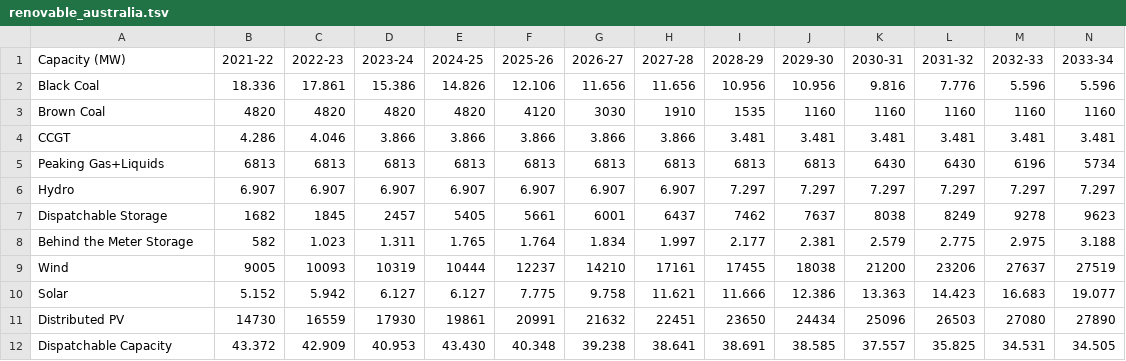
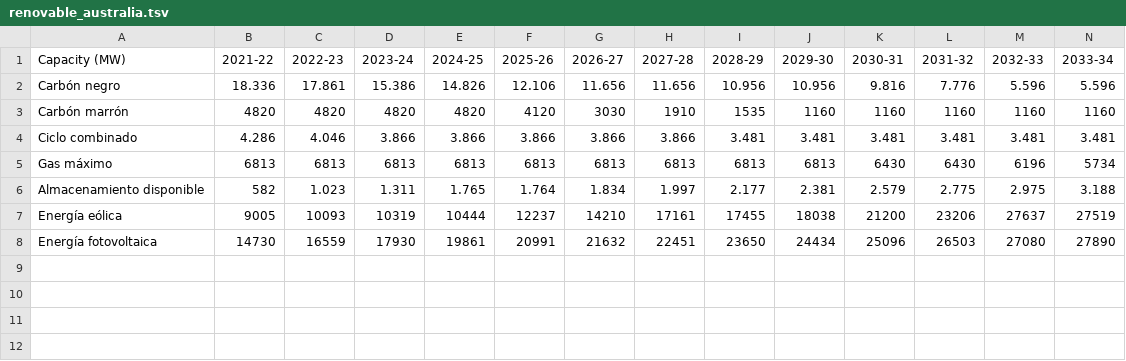
Before and after one commit to CarlosMunozDiazEC/prueba-datos, a TSV file: renovable_australia.tsv, drawn as a sheet; only a part is shown; removed rows and columns are numbered as before the commit, all else as after; rows hold the shown columns only; the diff names each change by its address in the sheet, - before the commit and + after, or states it on an @@ line.

Commit message:
Add files via upload

```diff
--- a/renovable_australia.tsv
+++ b/renovable_australia.tsv
-A2 (Capacity (MW)): Black Coal
+A2 (Capacity (MW)): Carbón negro
-A3 (Capacity (MW)): Brown Coal
+A3 (Capacity (MW)): Carbón marrón
-A4 (Capacity (MW)): CCGT
+A4 (Capacity (MW)): Ciclo combinado
-A5 (Capacity (MW)): Peaking Gas+Liquids
+A5 (Capacity (MW)): Gas máximo
-row 6: Hydro | 6.907 | 6.907 | 6.907 | 6.907 | 6.907 | 6.907 | 6.907 | 7.297 | 7.297 | 7.297 | 7.297 | 7.297 | 7.297
-row 7: Dispatchable Storage | 1682 | 1845 | 2457 | 5405 | 5661 | 6001 | 6437 | 7462 | 7637 | 8038 | 8249 | 9278 | 9623
-A6 (Capacity (MW)): Behind the Meter Storage
+A6 (Capacity (MW)): Almacenamiento disponible
-A7 (Capacity (MW)): Wind
+A7 (Capacity (MW)): Energía eólica
-row 10: Solar | 5.152 | 5.942 | 6.127 | 6.127 | 7.775 | 9.758 | 11.621 | 11.666 | 12.386 | 13.363 | 14.423 | 16.683 | 19.077
-A8 (Capacity (MW)): Distributed PV
+A8 (Capacity (MW)): Energía fotovoltaica
-row 12: Dispatchable Capacity | 43.372 | 42.909 | 40.953 | 43.430 | 40.348 | 39.238 | 38.641 | 38.691 | 38.585 | 37.557 | 35.825 | 34.531 | 34.505
```
